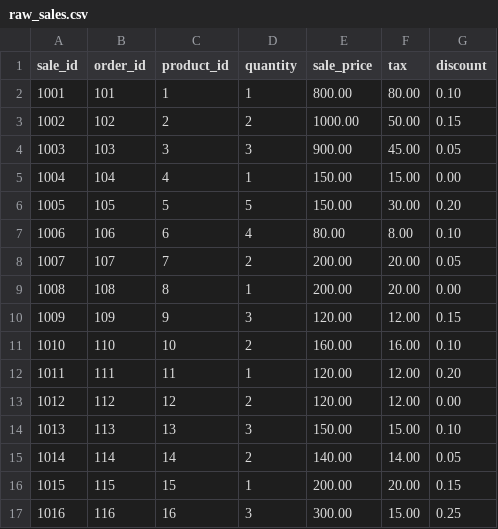
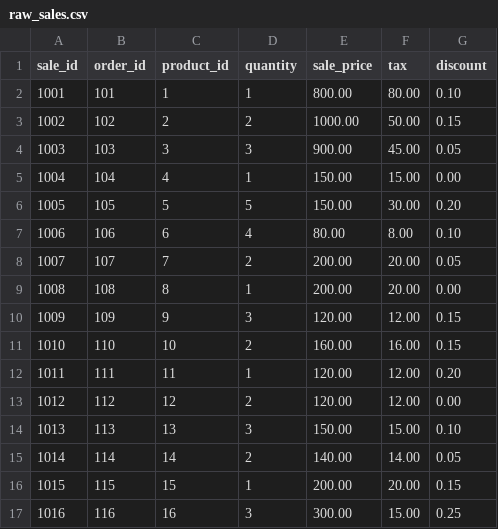
Before and after one commit to Sahithikrishna18/Test, a CSV file: seeds/raw_sales.csv, drawn as a sheet.

Commit message:
updated data

```diff
--- a/seeds/raw_sales.csv
+++ b/seeds/raw_sales.csv
@@ -10,3 +10,3 @@ sale_id,order_id,product_id,quantity,sale_price,tax,discount
 1009,109,9,3,120.00,12.00,0.15
-1010,110,10,2,160.00,16.00,0.10
+1010,110,10,2,160.00,16.00,0.15
 1011,111,11,1,120.00,12.00,0.20
```
